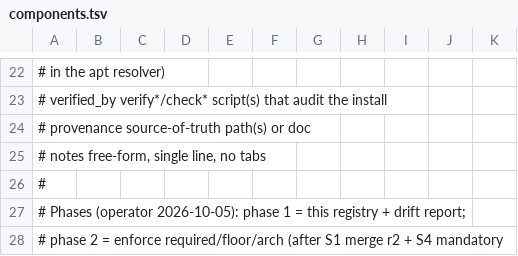
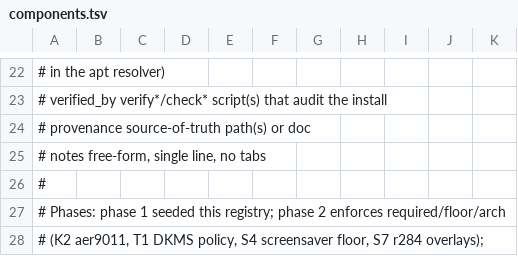
Before and after one commit to ncz-os/cix-installer, a TSV file: manifests/components.tsv, drawn as a sheet; only a part is shown, gaps mark what is left out; the diff covers the shown part only.

Commit message:
components: enforce the registry and generate the seeds from it
Phase 2 gates required, version floor and arch through components.py
check --gate, wired into make parity and lint-platform. The two
seed-published findings for chromium-ncz-sky1 and ncz-ffmpeg stay
waived until the published-artifacts table lists them. Build scripts
consult the registry for the screensaver floor and required flag and
abort when they disagree with screensavers-version.env; the literal
NCZ_LOCAL_DEBS rows are unchanged.

Phase 3 regenerates manifests/*.pkgs and the NCZ_LOCAL_DEBS block from
the registry and fails when the parity allowlist drifts. A regen of an
unchanged tree is byte-identical. The registry itself now follows
KERNEL-POLICY, the amd64 stable pin and sky1-manifest.json: no EDGE
kernel row, T2 DKMS policy applied, screensaver floor 0.8.9.

```diff
--- a/manifests/components.tsv
+++ b/manifests/components.tsv
@@ -26,3 +26,3 @@
 #
-# Phases (operator 2026-10-05): phase 1 = this registry + drift report;
-# phase 2 = enforce required/floor/arch (after S1 merge r2 + S4 mandatory
+# Phases: phase 1 seeded this registry; phase 2 enforces required/floor/arch
+# (K2 aer9011, T1 DKMS policy, S4 screensaver floor, S7 r284 overlays);
```
Also changed, not shown: 2 removed rows and 41 edited cells elsewhere in this file, docs/platform-inventory.tsv, 12 other files.
